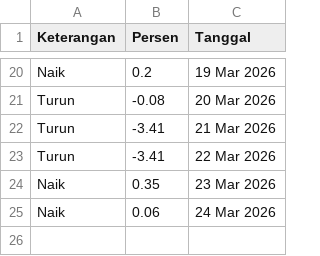
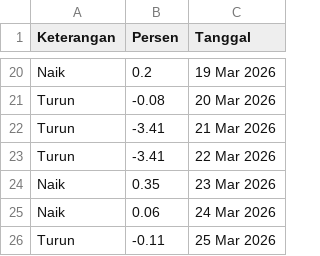
Before and after one commit to magnileat/hargaemas, a CSV file: perkiraan_Mar_2026.csv, drawn as a sheet; only a part is shown, gaps mark what is left out.

Commit message:
Update via Shortcut

```diff
--- a/perkiraan_Mar_2026.csv
+++ b/perkiraan_Mar_2026.csv
@@ -25 +25,2 @@ Naik,0.35,23 Mar 2026
 Naik,0.06,24 Mar 2026
+Turun,-0.11,25 Mar 2026
```
